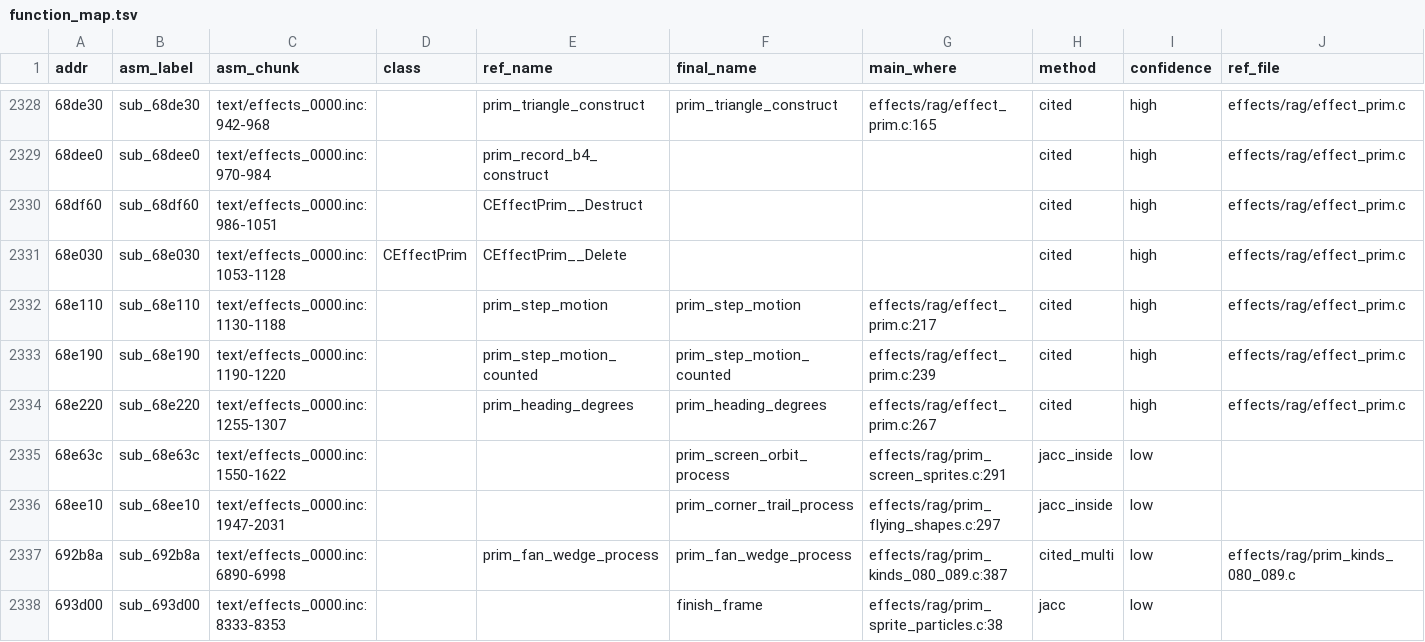
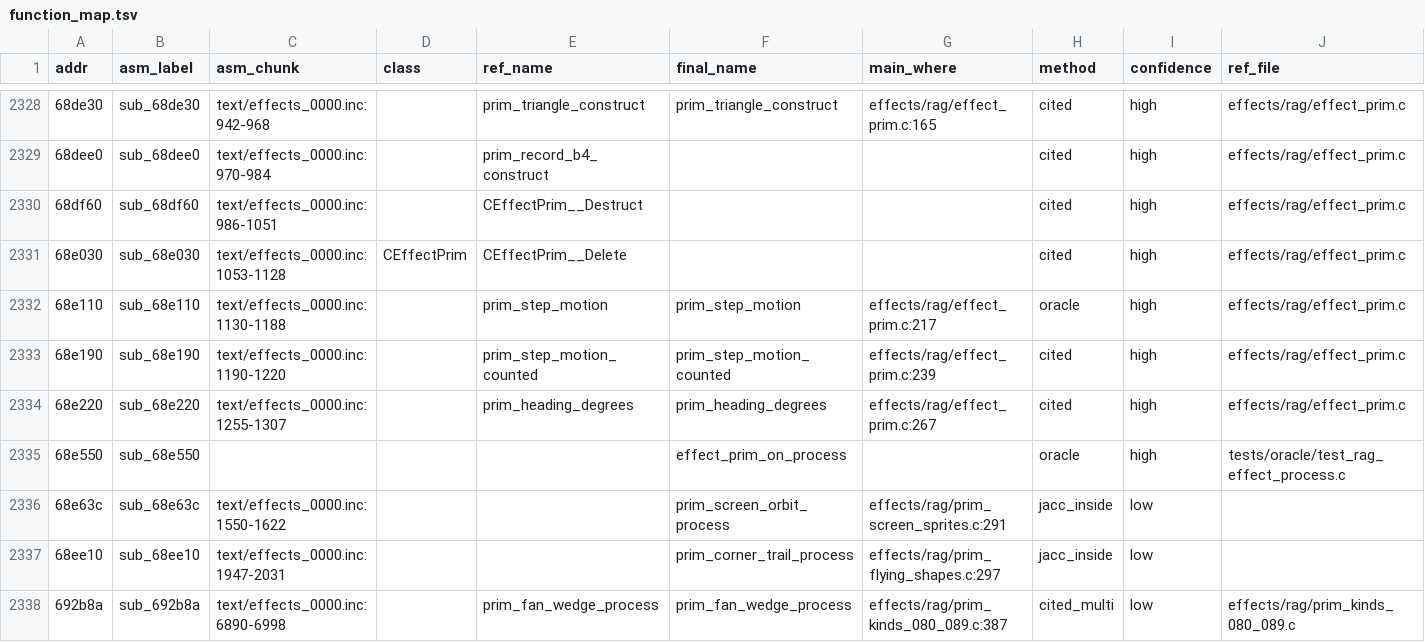
Before and after one commit to HampterDev/2022-04-06-ragexe-in-c, a TSV file: tools/funcmap/function_map.tsv, drawn as a sheet; only a part is shown, gaps mark what is left out; the shorter side is filled out with more unchanged rows; the diff covers the shown part only.

```diff
--- a/tools/funcmap/function_map.tsv
+++ b/tools/funcmap/function_map.tsv
@@ -2331,5 +2331,6 @@ addr	asm_label	asm_chunk	class	ref_name	final_name	main_where	method	confidence
 68e030	sub_68e030	text/effects_0000.inc:1053-1128	CEffectPrim	CEffectPrim__Delete			cited	high	effects/rag/effect_prim.c
-68e110	sub_68e110	text/effects_0000.inc:1130-1188		prim_step_motion	prim_step_motion	effects/rag/effect_prim.c:217	cited	high	effects/rag/effect_prim.c
+68e110	sub_68e110	text/effects_0000.inc:1130-1188		prim_step_motion	prim_step_motion	effects/rag/effect_prim.c:217	oracle	high	effects/rag/effect_prim.c
 68e190	sub_68e190	text/effects_0000.inc:1190-1220		prim_step_motion_counted	prim_step_motion_counted	effects/rag/effect_prim.c:239	cited	high	effects/rag/effect_prim.c
 68e220	sub_68e220	text/effects_0000.inc:1255-1307		prim_heading_degrees	prim_heading_degrees	effects/rag/effect_prim.c:267	cited	high	effects/rag/effect_prim.c
+68e550	sub_68e550				effect_prim_on_process		oracle	high	tests/oracle/test_rag_effect_process.c
 68e63c	sub_68e63c	text/effects_0000.inc:1550-1622			prim_screen_orbit_process	effects/rag/prim_screen_sprites.c:291	jacc_inside	low	
```
Also changed, not shown: 3 added rows and 1 removed row elsewhere in this file, tools/funcmap/oracle_pairs.tsv.
